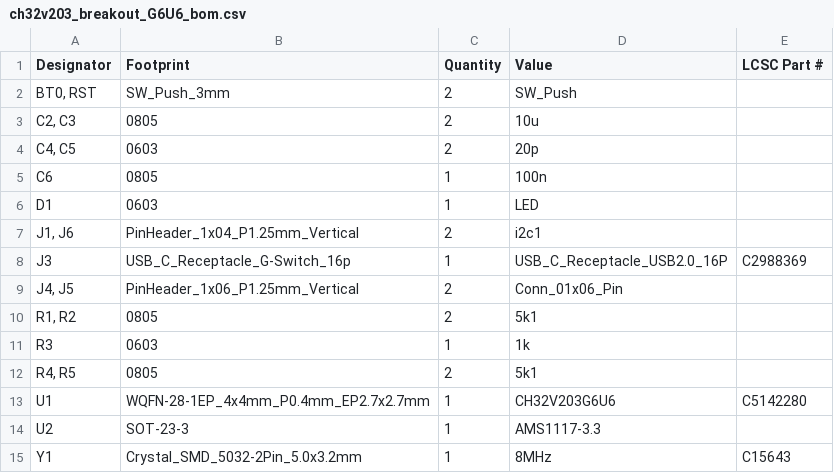
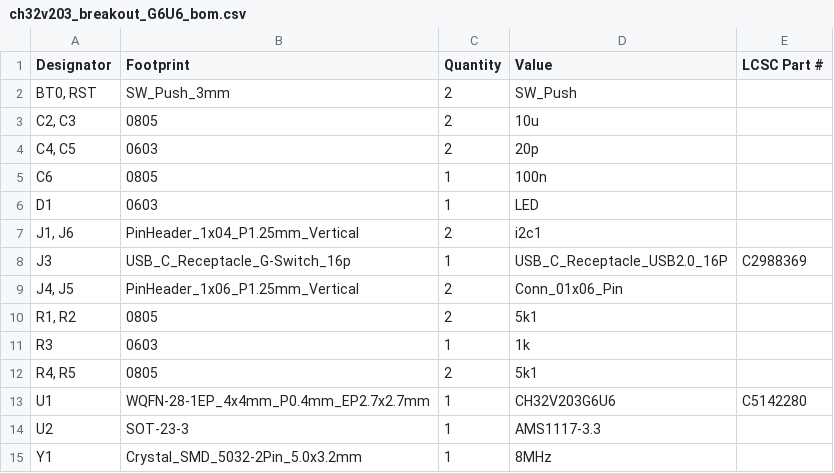
Before and after one commit to Blakesands/ch32v203_gerbers, a CSV file: G6U6/ch32v203_breakout_G6U6_bom.csv, drawn as a sheet.

Commit message:
Fix formatting issues in BOM CSV file

```diff
--- a/G6U6/ch32v203_breakout_G6U6_bom.csv
+++ b/G6U6/ch32v203_breakout_G6U6_bom.csv
@@ -14,2 +14,2 @@ U1,WQFN-28-1EP_4x4mm_P0.4mm_EP2.7x2.7mm,1,CH32V203G6U6, C5142280
 U2,SOT-23-3,1,AMS1117-3.3,
-Y1,Crystal_SMD_5032-2Pin_5.0x3.2mm,1,8MHz, C15643
+Y1,Crystal_SMD_5032-2Pin_5.0x3.2mm,1,8MHz,
```
